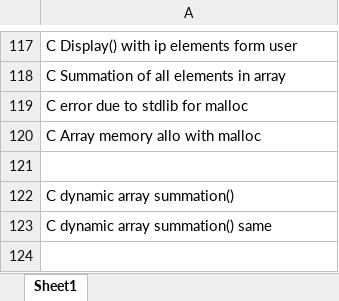
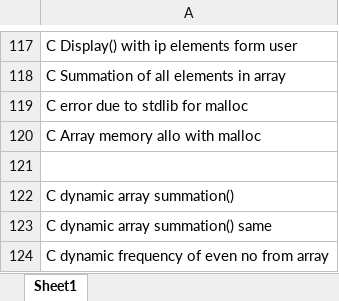
Before and after one commit to ShreyaViKu/Logic_Building, an Excel workbook: LB_Program_Statements.xlsx, sheet Sheet1, drawn as a sheet; only a part is shown, gaps mark what is left out; values as stored, in another font and other column widths than the file's, no borders; the diff names each change by its address in the sheet, - before the commit and + after, or states it on an @@ line.

Commit message:
C program for even count

```diff
--- a/LB_Program_Statements.xlsx (sheet Sheet1)
+++ b/LB_Program_Statements.xlsx (sheet Sheet1)
+row 124: C dynamic frequency of even no from array
```
Also changed, not shown: 1 other file.
